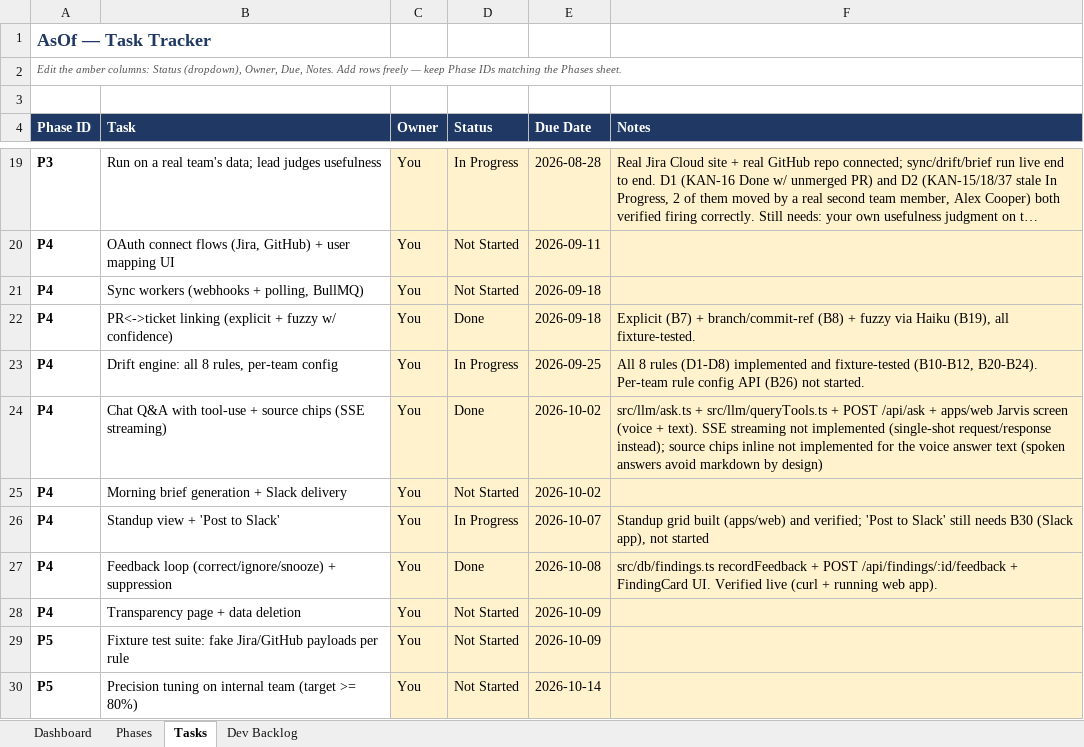
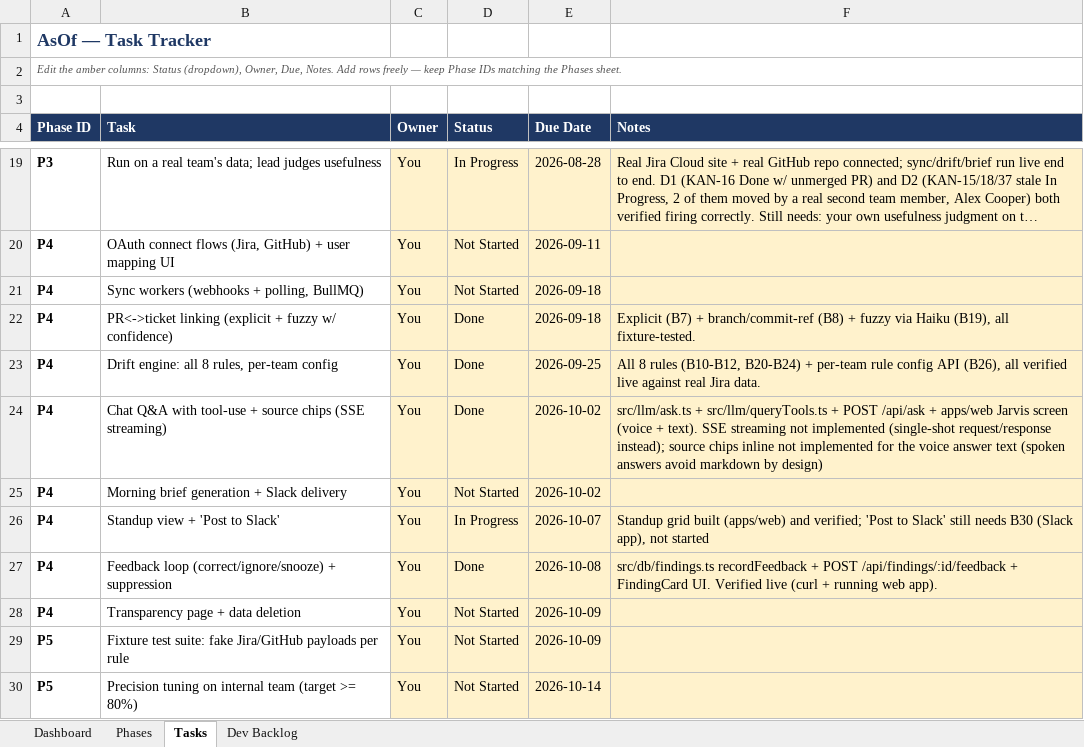
Before and after one commit to vinaycookscode/AsOf, an Excel workbook: .claude/context/asof-delivery-tracker.xlsx, sheet Tasks, drawn as a sheet; only a part is shown, gaps mark what is left out; long unchanged cells end in …; values as stored, in another font and other column widths than the file's, no borders; conditional formats not drawn; the diff names each change by its address in the sheet, - before the commit and + after, or states it on an @@ line.

Commit message:
B26: Per-team rule config API + workflow status mapping
Wires up the existing (previously unused) rule_config table via GET/PUT
/api/settings/rules/:ruleId -- per-team enabled/params/slackDelivery, merged onto
the drift-rules-spec.md defaults. drift.ts now loads this instead of the hardcoded
DEFAULT_RULE_CONFIG, filtering disabled rules' findings before persisting (which
auto-resolves their previously-open findings via B25's lifecycle, free).

Also adds team.status_category_map + GET/PUT /api/settings/status-map for the
onboarding workflow-mapping step, closing the loop on a JiraClient constructor
param that existed since B3 but nothing ever persisted or fed.

Verified live against the real KAN team: disabled D2, findings auto-resolved;
raised its threshold, confirmed suppression; reset to defaults, findings reopened
in place without duplicating.

```diff
--- a/.claude/context/asof-delivery-tracker.xlsx (sheet Tasks)
+++ b/.claude/context/asof-delivery-tracker.xlsx (sheet Tasks)
-D23 (Status): In Progress
+D23 (Status): Done
-F23 (Notes): …8 rules (D1-D8) implemented and fixture-tested (B10-B12, B20-B24). Per-team rule config API (B26) not started.
+F23 (Notes): …8 rules (B10-B12, B20-B24) + per-team rule config API (B26), all verified live against real Jira data.
```
Also changed, not shown: sheet Dev Backlog, 7 other files.
